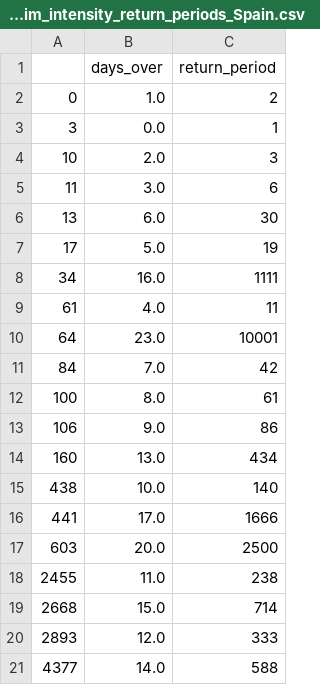
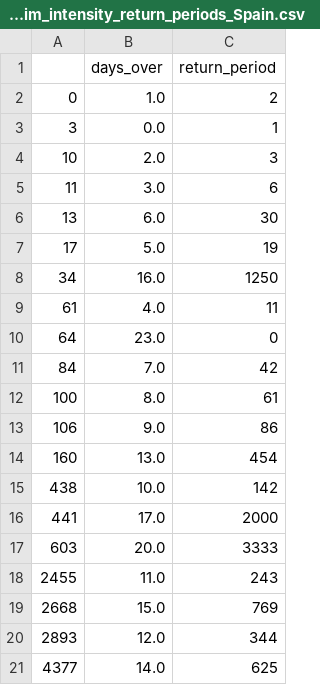
Before and after one commit to rmp15/IMAGE, a CSV file: output/CLaGARMi/euro_cordex/figures_processing/tasmax_euro_hist_1971_2000_10000yrs_sim_intensity_return_periods_Spain.csv, drawn as a sheet.

```diff
--- a/output/CLaGARMi/euro_cordex/figures_processing/tasmax_euro_hist_1971_2000_10000yrs_sim_intensity_return_periods_Spain.csv
+++ b/output/CLaGARMi/euro_cordex/figures_processing/tasmax_euro_hist_1971_2000_10000yrs_sim_intensity_return_periods_Spain.csv
@@ -7,5 +7,5 @@
 17,5.0,19
-34,16.0,1111
+34,16.0,1250
 61,4.0,11
-64,23.0,10001
+64,23.0,0
 84,7.0,42
@@ -13,9 +13,9 @@
 106,9.0,86
-160,13.0,434
-438,10.0,140
-441,17.0,1666
-603,20.0,2500
-2455,11.0,238
-2668,15.0,714
-2893,12.0,333
-4377,14.0,588
+160,13.0,454
+438,10.0,142
+441,17.0,2000
+603,20.0,3333
+2455,11.0,243
+2668,15.0,769
+2893,12.0,344
+4377,14.0,625
```
Also changed, not shown: output/CLaGARMi/euro_cordex/figures_processing/tasmax_euro_hist_1971_2000_10000yrs_sim_intensity_return_periods_Romania.csv, output/CLaGARMi/euro_cordex/figures_processing/tasmax_euro_hist_1971_2000_10000yrs_sim_intensity_return_periods_UK.csv, 26 other files.
